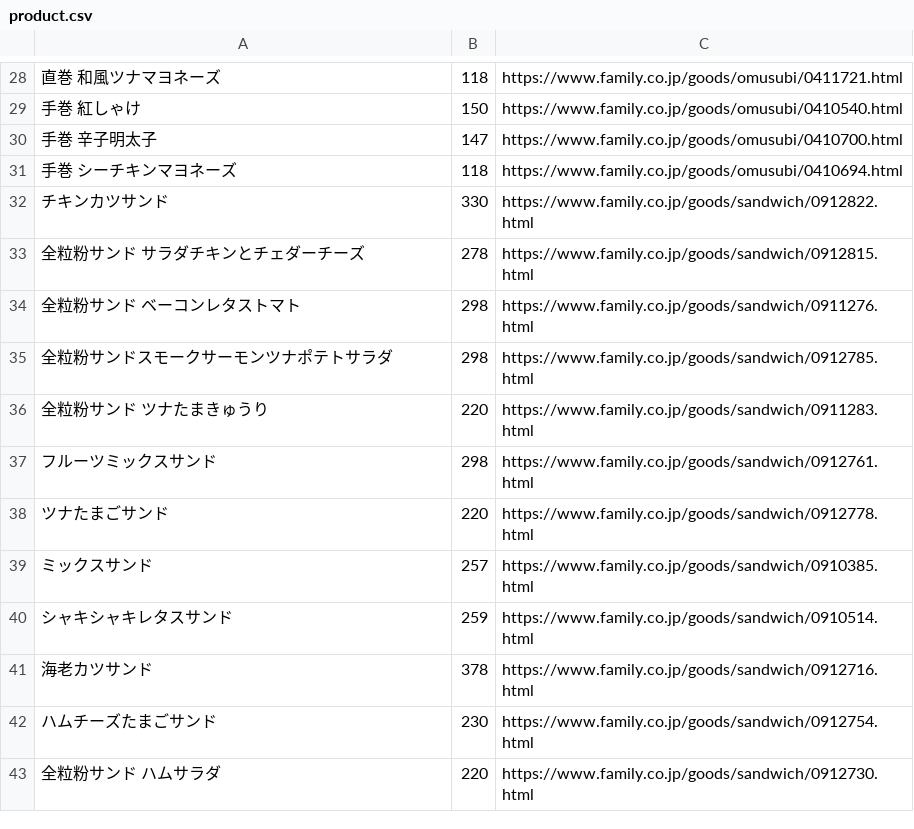
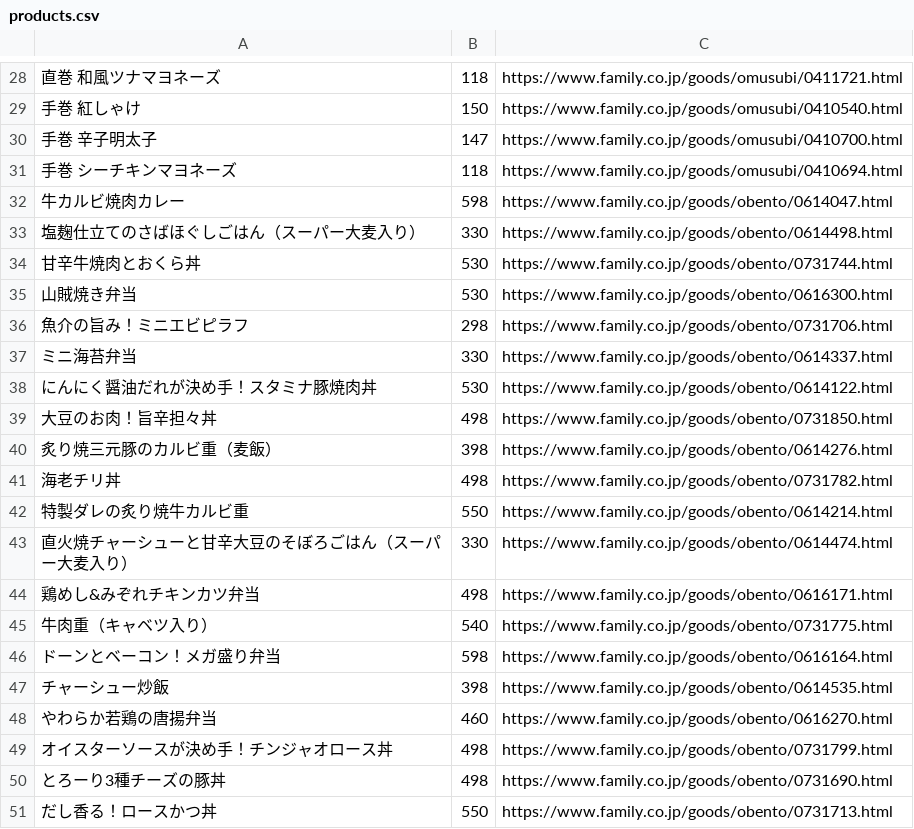
Before and after one commit to shirakiyo/ConveniGacha, a CSV file: data/products.csv (was data/product.csv), drawn as a sheet; only a part is shown, gaps mark what is left out; the shorter side is filled out with more unchanged rows; the diff covers the shown part only.

```diff
--- a/data/product.csv
+++ b/data/products.csv
@@ -31 +31,21 @@
 手巻　シーチキンマヨネーズ,118,https://www.family.co.jp/goods/omusubi/0410694.html
+牛カルビ焼肉カレー,598,https://www.family.co.jp/goods/obento/0614047.html
+塩麹仕立てのさばほぐしごはん（スーパー大麦入り）,330,https://www.family.co.jp/goods/obento/0614498.html
+甘辛牛焼肉とおくら丼,530,https://www.family.co.jp/goods/obento/0731744.html
+山賊焼き弁当,530,https://www.family.co.jp/goods/obento/0616300.html
+魚介の旨み！ミニエビピラフ,298,https://www.family.co.jp/goods/obento/0731706.html
+ミニ海苔弁当,330,https://www.family.co.jp/goods/obento/0614337.html
+にんにく醤油だれが決め手！スタミナ豚焼肉丼,530,https://www.family.co.jp/goods/obento/0614122.html
+大豆のお肉！旨辛担々丼,498,https://www.family.co.jp/goods/obento/0731850.html
+炙り焼三元豚のカルビ重（麦飯）,398,https://www.family.co.jp/goods/obento/0614276.html
+海老チリ丼,498,https://www.family.co.jp/goods/obento/0731782.html
+特製ダレの炙り焼牛カルビ重,550,https://www.family.co.jp/goods/obento/0614214.html
+直火焼チャーシューと甘辛大豆のそぼろごはん（スーパー大麦入り）,330,https://www.family.co.jp/goods/obento/0614474.html
+鶏めし&みぞれチキンカツ弁当,498,https://www.family.co.jp/goods/obento/0616171.html
+牛肉重（キャベツ入り）,540,https://www.family.co.jp/goods/obento/0731775.html
+ドーンとベーコン！メガ盛り弁当,598,https://www.family.co.jp/goods/obento/0616164.html
+チャーシュー炒飯,398,https://www.family.co.jp/goods/obento/0614535.html
+やわらか若鶏の唐揚弁当,460,https://www.family.co.jp/goods/obento/0616270.html
+オイスターソースが決め手！チンジャオロース丼,498,https://www.family.co.jp/goods/obento/0731799.html
+とろーり3種チーズの豚丼,498,https://www.family.co.jp/goods/obento/0731690.html
+だし香る！ロースかつ丼,550,https://www.family.co.jp/goods/obento/0731713.html
```
Also changed, not shown: 30 added rows and 47 edited cells elsewhere in this file, 8 other files.
